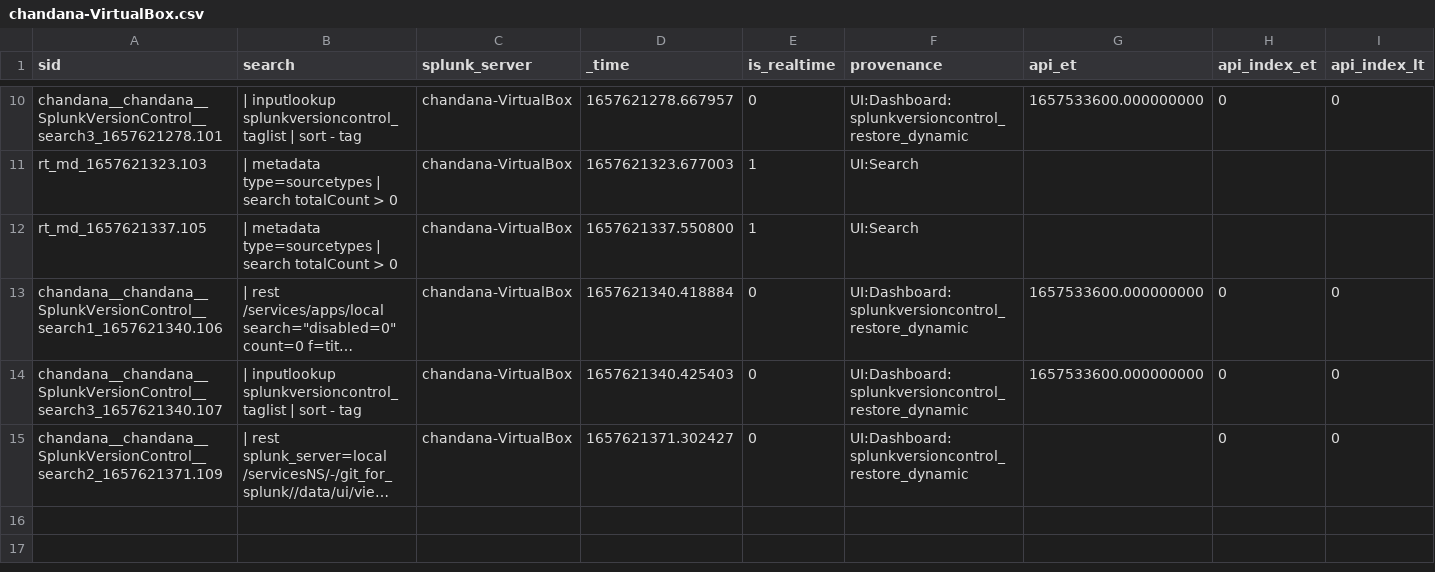
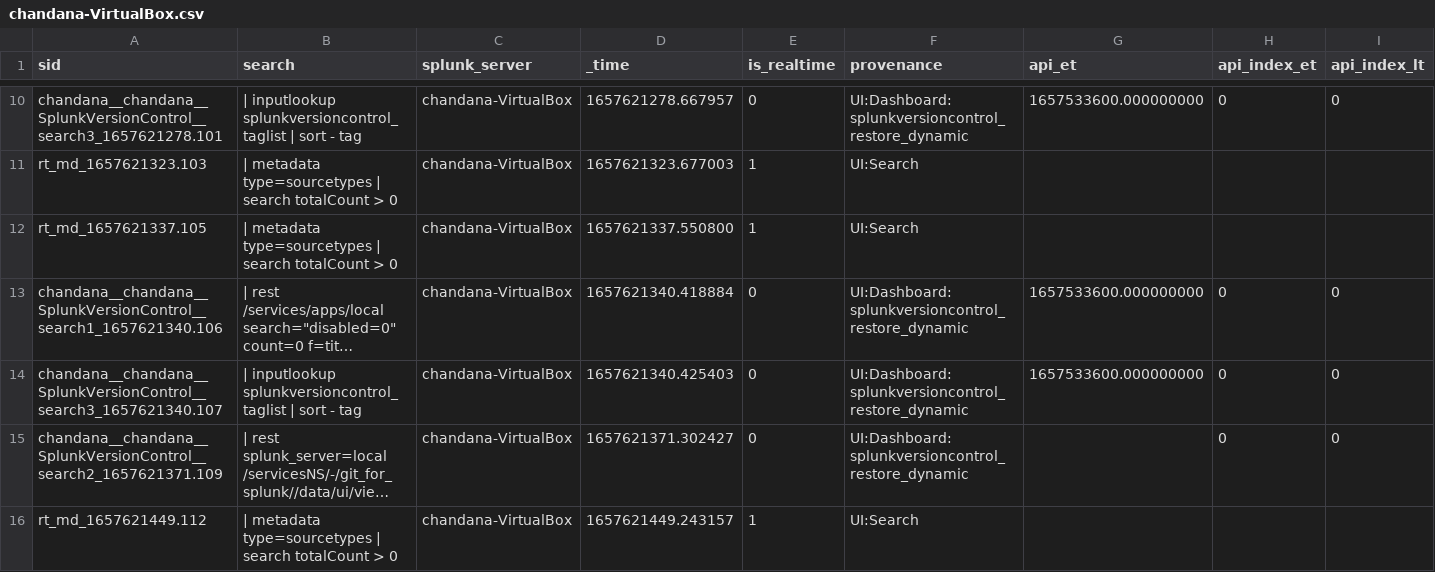
Before and after one commit to chanxxx1999/chandana, a CSV file: users/chandana/SplunkVersionControl/history/chandana-VirtualBox.csv, drawn as a sheet; only a part is shown, gaps mark what is left out; long unchanged cells end in …; rows hold the shown columns only; the diff names each change by its address in the sheet, - before the commit and + after, or states it on an @@ line.

Commit message:
Auto: 217 MB,  1 file changed, 1 insertion(+)

```diff
--- a/users/chandana/SplunkVersionControl/history/chandana-VirtualBox.csv
+++ b/users/chandana/SplunkVersionControl/history/chandana-VirtualBox.csv
+row 16: rt_md_1657621449.112 | | metadata type=sourcetypes | search totalCount > 0 | chandana-VirtualBox | 1657621449.243157 | 1 | UI:Search
```
